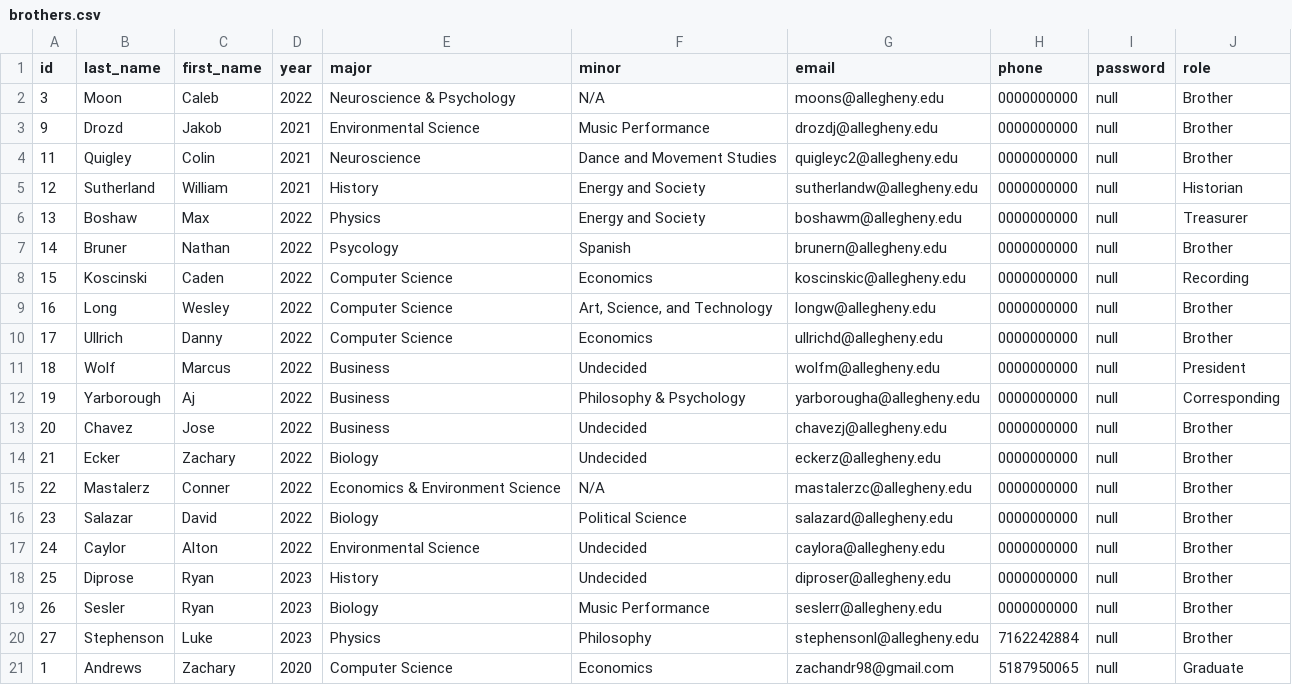
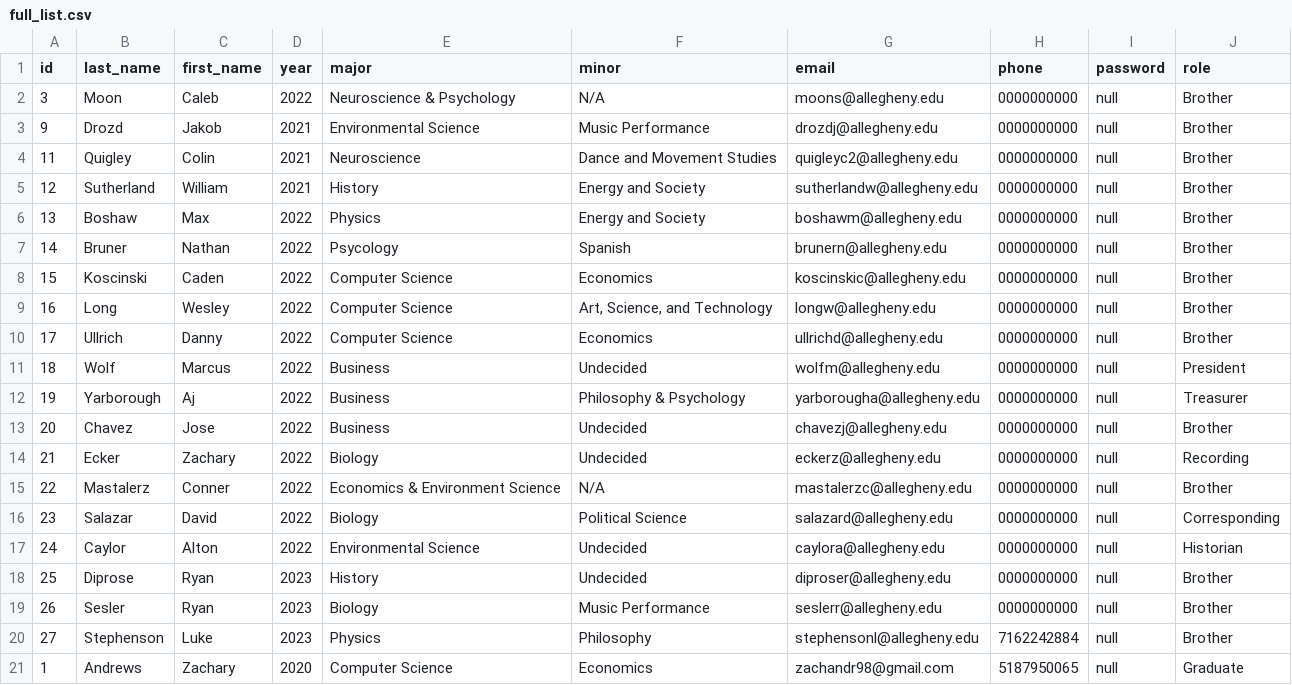
Before and after one commit to ZachAndrews98/PiChapterSite, a CSV file: db/setup/full_list.csv (was db/setup/brothers.csv), drawn as a sheet; only a part is shown.

Commit message:
Changed name of db input file, added year accordians for graduates page

```diff
--- a/db/setup/brothers.csv
+++ b/db/setup/full_list.csv
@@ -4,6 +4,6 @@
 "11","Quigley","Colin","2021","Neuroscience","Dance and Movement Studies","quigleyc2@allegheny.edu","0000000000","null","Brother"
-"12","Sutherland","William","2021","History","Energy and Society","sutherlandw@allegheny.edu","0000000000","null","Historian"
-"13","Boshaw","Max","2022","Physics","Energy and Society","boshawm@allegheny.edu","0000000000","null","Treasurer"
+"12","Sutherland","William","2021","History","Energy and Society","sutherlandw@allegheny.edu","0000000000","null","Brother"
+"13","Boshaw","Max","2022","Physics","Energy and Society","boshawm@allegheny.edu","0000000000","null","Brother"
 "14","Bruner","Nathan","2022","Psycology","Spanish","brunern@allegheny.edu","0000000000","null","Brother"
-"15","Koscinski","Caden","2022","Computer Science","Economics","koscinskic@allegheny.edu","0000000000","null","Recording"
+"15","Koscinski","Caden","2022","Computer Science","Economics","koscinskic@allegheny.edu","0000000000","null","Brother"
 "16","Long","Wesley","2022","Computer Science","Art, Science, and Technology","longw@allegheny.edu","0000000000","null","Brother"
@@ -11,8 +11,8 @@
 "18","Wolf","Marcus","2022","Business","Undecided","wolfm@allegheny.edu","0000000000","null","President"
-"19","Yarborough","Aj","2022","Business","Philosophy & Psychology","yarborougha@allegheny.edu","0000000000","null","Corresponding"
+"19","Yarborough","Aj","2022","Business","Philosophy & Psychology","yarborougha@allegheny.edu","0000000000","null","Treasurer"
 "20","Chavez","Jose","2022","Business","Undecided","chavezj@allegheny.edu","0000000000","null","Brother"
-"21","Ecker","Zachary","2022","Biology","Undecided","eckerz@allegheny.edu","0000000000","null","Brother"
+"21","Ecker","Zachary","2022","Biology","Undecided","eckerz@allegheny.edu","0000000000","null","Recording"
 "22","Mastalerz","Conner","2022","Economics & Environment Science","N/A","mastalerzc@allegheny.edu","0000000000","null","Brother"
-"23","Salazar","David","2022","Biology","Political Science","salazard@allegheny.edu","0000000000","null","Brother"
-"24","Caylor","Alton","2022","Environmental Science","Undecided","caylora@allegheny.edu","0000000000","null","Brother"
+"23","Salazar","David","2022","Biology","Political Science","salazard@allegheny.edu","0000000000","null","Corresponding"
+"24","Caylor","Alton","2022","Environmental Science","Undecided","caylora@allegheny.edu","0000000000","null","Historian"
 "25","Diprose","Ryan","2023","History","Undecided","diproser@allegheny.edu","0000000000","null","Brother"
```
Also changed, not shown: 4 other files.
